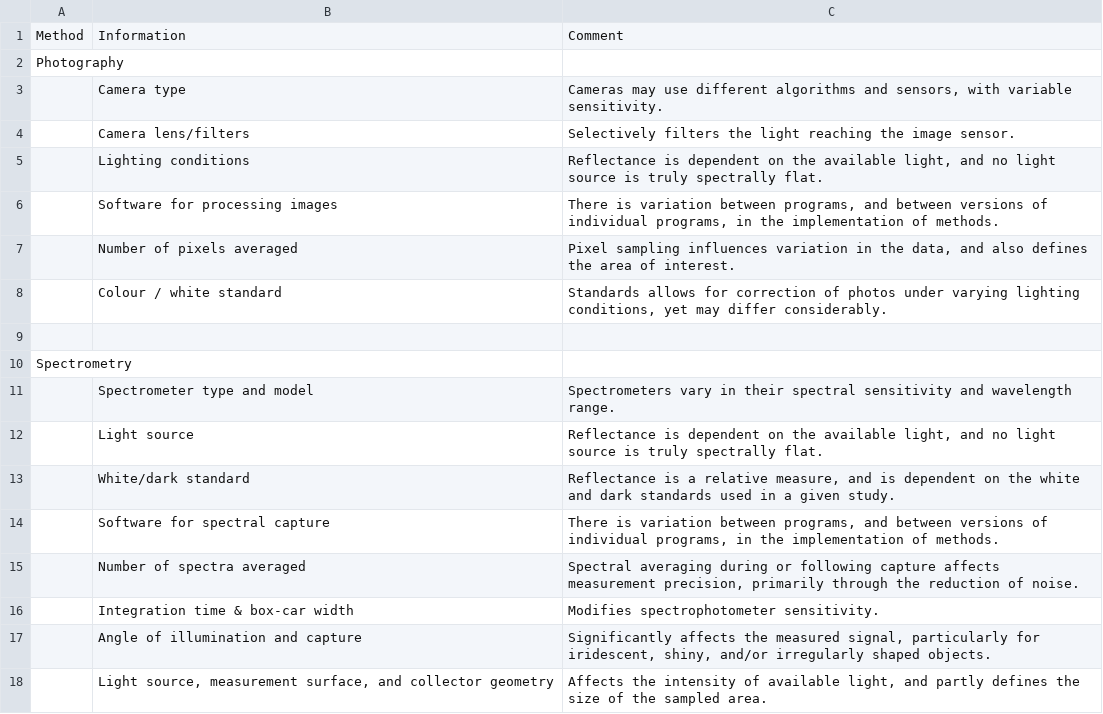
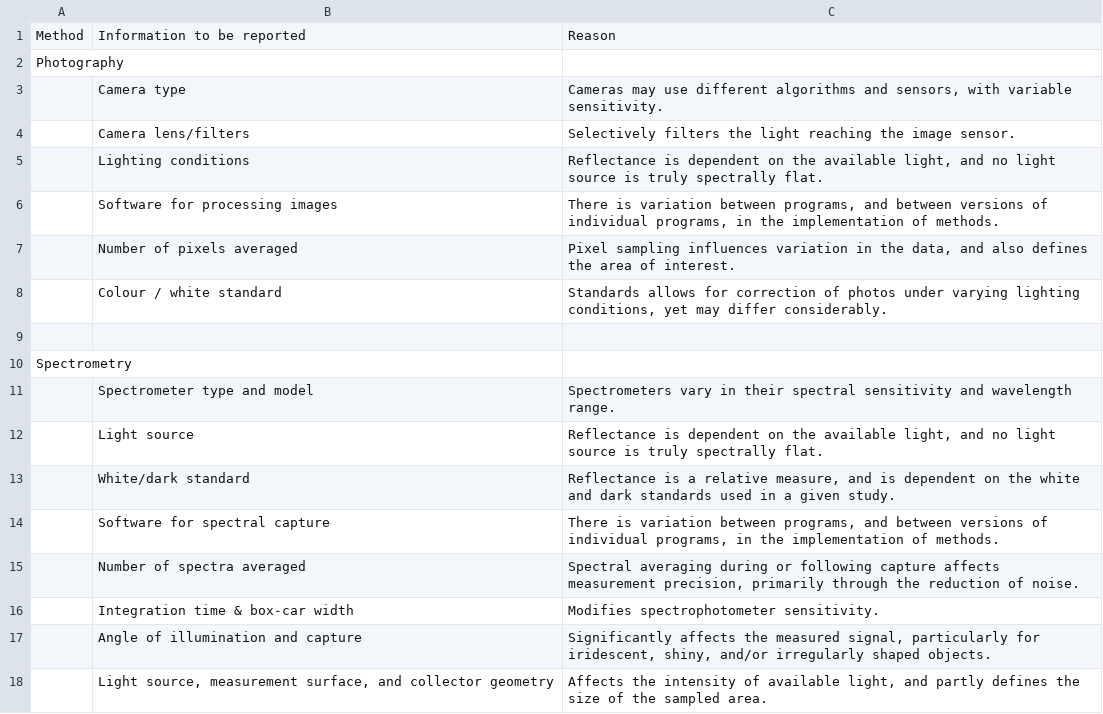
Before and after one commit to daniel1noble/colsci_rep, a CSV file: output/tables/table1.csv, drawn as a sheet; removed rows and columns are numbered as before the commit, all else as after; the diff names each change by its address in the sheet, - before the commit and + after, or states it on an @@ line.

```diff
--- a/output/tables/table1.csv
+++ b/output/tables/table1.csv
-row 1: Method | Information | Comment
+row 1: Method | Information to be reported | Reason
```
Also changed, not shown: output/tables/table2.csv, 1 other file.
